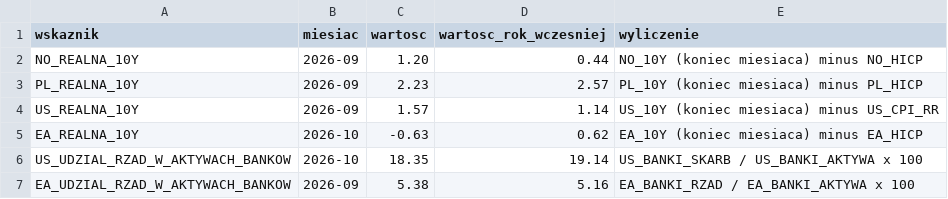
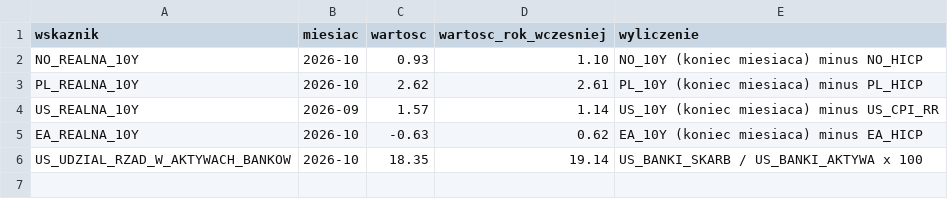
Before and after one commit to Kozienice/oslo-bors-dane-, a CSV file: data/represja/wskazniki.csv, drawn as a sheet.

```diff
--- a/data/represja/wskazniki.csv
+++ b/data/represja/wskazniki.csv
@@ -1,4 +1,4 @@
 wskaznik,miesiac,wartosc,wartosc_rok_wczesniej,wyliczenie
-NO_REALNA_10Y,2026-09,1.20,0.44,NO_10Y (koniec miesiaca) minus NO_HICP
-PL_REALNA_10Y,2026-09,2.23,2.57,PL_10Y (koniec miesiaca) minus PL_HICP
+NO_REALNA_10Y,2026-10,0.93,1.10,NO_10Y (koniec miesiaca) minus NO_HICP
+PL_REALNA_10Y,2026-10,2.62,2.61,PL_10Y (koniec miesiaca) minus PL_HICP
 US_REALNA_10Y,2026-09,1.57,1.14,US_10Y (koniec miesiaca) minus US_CPI_RR
@@ -6,2 +6 @@ EA_REALNA_10Y,2026-10,-0.63,0.62,EA_10Y (koniec miesiaca) minus EA_HICP
 US_UDZIAL_RZAD_W_AKTYWACH_BANKOW,2026-10,18.35,19.14,US_BANKI_SKARB / US_BANKI_AKTYWA x 100
-EA_UDZIAL_RZAD_W_AKTYWACH_BANKOW,2026-09,5.38,5.16,EA_BANKI_RZAD / EA_BANKI_AKTYWA x 100
```
Also changed, not shown: data/represja/raw/fred/NO_10Y_OECD.csv, data/represja/raw/fred/US_10Y.csv, 27 other files.
